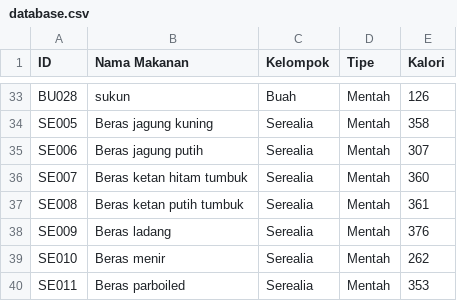
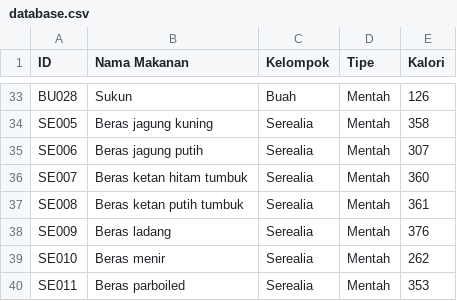
Before and after one commit to AhmadFM/CalcolatorP, a CSV file: database.csv, drawn as a sheet; only a part is shown, gaps mark what is left out; the diff covers the shown part only; the diff names each change by its address in the sheet, - before the commit and + after, or states it on an @@ line.

```diff
--- a/database.csv
+++ b/database.csv
-B33 (Nama Makanan): sukun
+B33 (Nama Makanan): Sukun
```
Also changed, not shown: 9 added rows and 27 edited cells elsewhere in this file, 1 other file.
